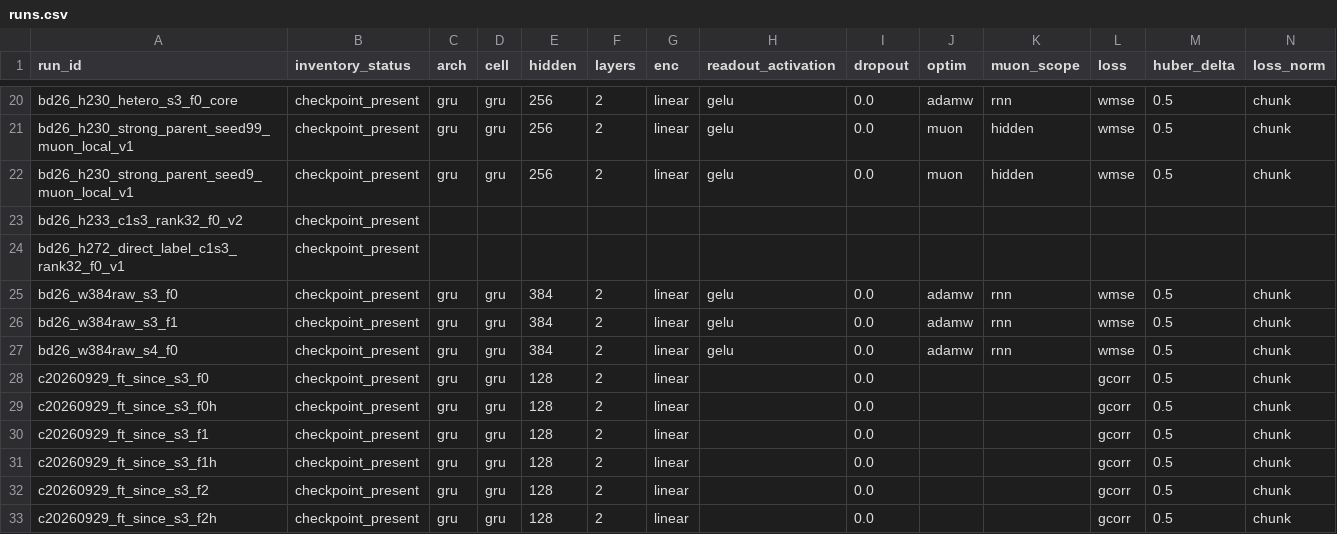
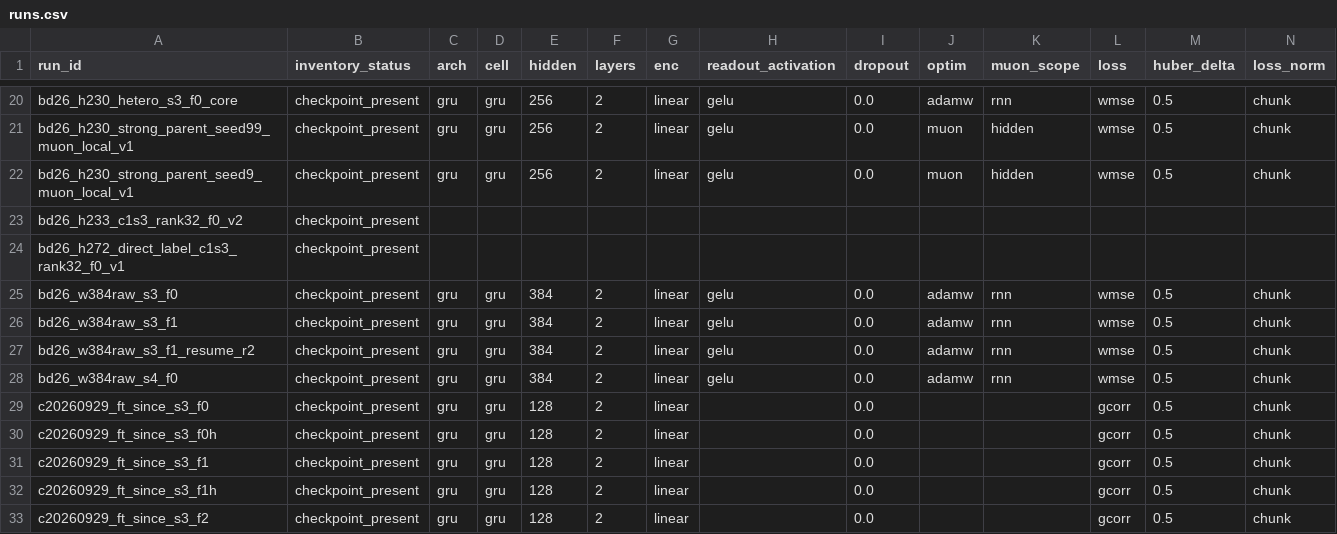
Before and after one commit to VladKochetov007/WunderFunder, a CSV file: research/campaign_2026-10-06/bandit_continuation/diversity_stack_20261009/matrix/runs.csv, drawn as a sheet; only a part is shown, gaps mark what is left out; the shorter side is filled out with more unchanged rows; rows hold the shown columns only; the diff names each change by its address in the sheet, - before the commit and + after, or states it on an @@ line.

```diff
--- a/research/campaign_2026-10-06/bandit_continuation/diversity_stack_20261009/matrix/runs.csv
+++ b/research/campaign_2026-10-06/bandit_continuation/diversity_stack_20261009/matrix/runs.csv
+row 27: bd26_w384raw_s3_f1_resume_r2 | checkpoint_present | gru | gru | 384 | 2 | linear | gelu | 0.0 | adamw | rnn | wmse | 0.5 | chunk
```
Also changed, not shown: research/campaign_2026-10-06/bandit_continuation/diversity_stack_20261009/matrix/planned.csv, 16 other files.
